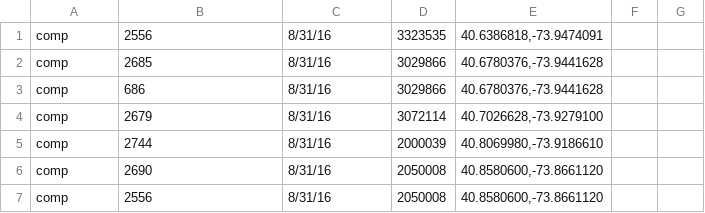
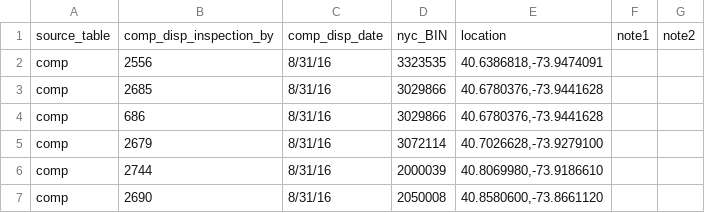
Before and after one commit to lfcunha/hackathon_team_cobras, a CSV file: api/resources/data/august_combined.csv, drawn as a sheet; only a part is shown; the shorter side is filled out with more unchanged rows; the diff names each change by its address in the sheet, - before the commit and + after, or states it on an @@ line.

```diff
--- a/api/resources/data/august_combined.csv
+++ b/api/resources/data/august_combined.csv
+row 1: source_table | comp_disp_inspection_by | comp_disp_date | nyc_BIN | location | note1 | note2
```
Also changed, not shown: 11 other files.
